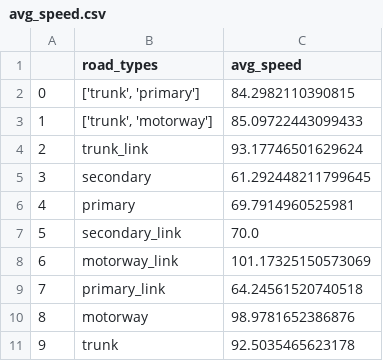
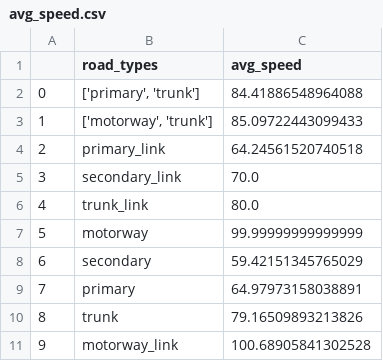
Before and after one commit to MatthiasHauthDeltares/ra2ce-viktor, a CSV file: working_directory/single_link_redun/static/output_graph/avg_speed.csv, drawn as a sheet.

```diff
--- a/working_directory/single_link_redun/static/output_graph/avg_speed.csv
+++ b/working_directory/single_link_redun/static/output_graph/avg_speed.csv
@@ -1,11 +1,11 @@
 ,road_types,avg_speed
-0,"['trunk', 'primary']",84.2982110390815
-1,"['trunk', 'motorway']",85.09722443099433
-2,trunk_link,93.17746501629624
-3,secondary,61.292448211799645
-4,primary,69.7914960525981
-5,secondary_link,70.0
-6,motorway_link,101.17325150573069
-7,primary_link,64.24561520740518
-8,motorway,98.9781652386876
-9,trunk,92.5035465623178
+0,"['primary', 'trunk']",84.41886548964088
+1,"['motorway', 'trunk']",85.09722443099433
+2,primary_link,64.24561520740518
+3,secondary_link,70.0
+4,trunk_link,80.0
+5,motorway,99.99999999999999
+6,secondary,59.42151345765029
+7,primary,64.97973158038891
+8,trunk,79.16509893213826
+9,motorway_link,100.68905841302528
```
Also changed, not shown: 9 other files.
